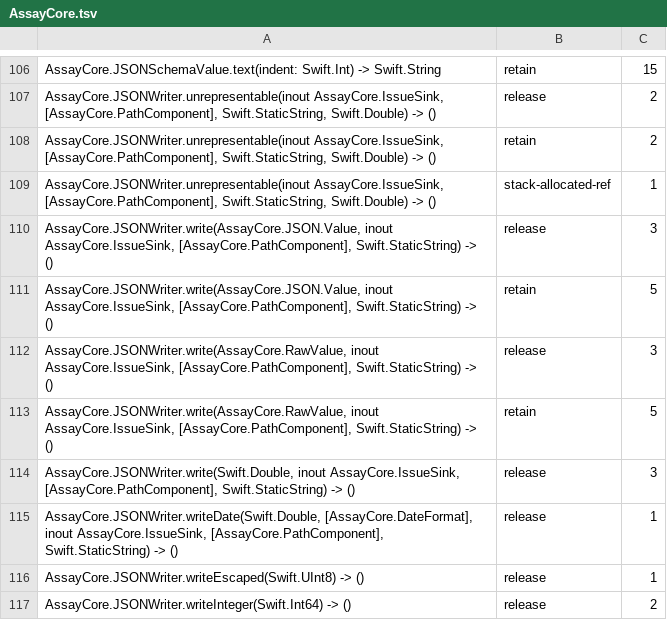
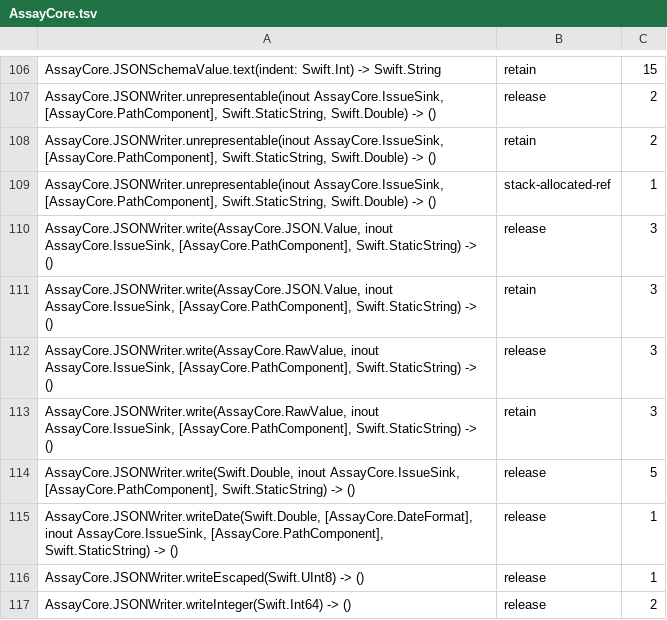
Before and after one commit to nerdmenot-swift/assay, a TSV file: Experiments/05-arc-audit/golden-linux/AssayCore.tsv, drawn as a sheet; only a part is shown, gaps mark what is left out.

Commit message:
ARC golden: record the writer's fewer release sites (cold, not gated)

```diff
--- a/Experiments/05-arc-audit/golden-linux/AssayCore.tsv
+++ b/Experiments/05-arc-audit/golden-linux/AssayCore.tsv
@@ -110,6 +110,6 @@ AssayCore.JSONWriter.unrepresentable(inout AssayCore.IssueSink, [AssayCore.PathC
 AssayCore.JSONWriter.write(AssayCore.JSON.Value, inout AssayCore.IssueSink, [AssayCore.PathComponent], Swift.StaticString) -> ()	release	3
-AssayCore.JSONWriter.write(AssayCore.JSON.Value, inout AssayCore.IssueSink, [AssayCore.PathComponent], Swift.StaticString) -> ()	retain	5
+AssayCore.JSONWriter.write(AssayCore.JSON.Value, inout AssayCore.IssueSink, [AssayCore.PathComponent], Swift.StaticString) -> ()	retain	3
 AssayCore.JSONWriter.write(AssayCore.RawValue, inout AssayCore.IssueSink, [AssayCore.PathComponent], Swift.StaticString) -> ()	release	3
-AssayCore.JSONWriter.write(AssayCore.RawValue, inout AssayCore.IssueSink, [AssayCore.PathComponent], Swift.StaticString) -> ()	retain	5
-AssayCore.JSONWriter.write(Swift.Double, inout AssayCore.IssueSink, [AssayCore.PathComponent], Swift.StaticString) -> ()	release	3
+AssayCore.JSONWriter.write(AssayCore.RawValue, inout AssayCore.IssueSink, [AssayCore.PathComponent], Swift.StaticString) -> ()	retain	3
+AssayCore.JSONWriter.write(Swift.Double, inout AssayCore.IssueSink, [AssayCore.PathComponent], Swift.StaticString) -> ()	release	5
 AssayCore.JSONWriter.writeDate(Swift.Double, [AssayCore.DateFormat], inout AssayCore.IssueSink, [AssayCore.PathComponent], Swift.StaticString) -> ()	release	1
```
Also changed, not shown: Experiments/05-arc-audit/golden-linux/AssayMatrix.tsv.
